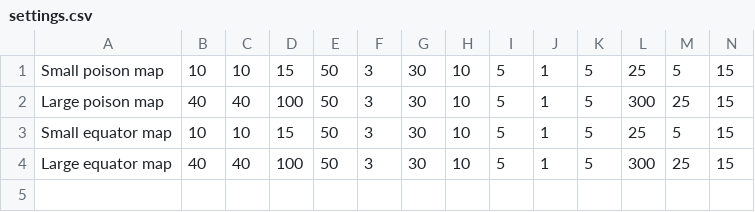
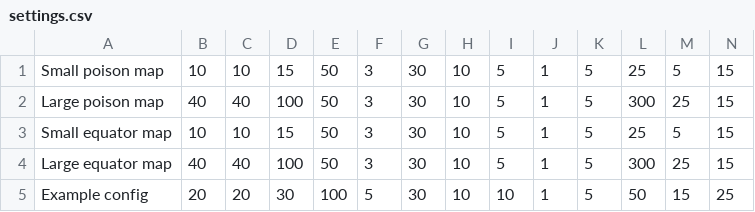
Before and after one commit to farodoc/evolution-simulator, a CSV file: oolab/src/main/resources/settings.csv, drawn as a sheet; only a part is shown; rows hold the shown columns only; the diff names each change by its address in the sheet, - before the commit and + after, or states it on an @@ line.

```diff
--- a/oolab/src/main/resources/settings.csv
+++ b/oolab/src/main/resources/settings.csv
+row 5: Example config | 20 | 20 | 30 | 100 | 5 | 30 | 10 | 10 | 1 | 5 | 50 | 15 | 25
```
Also changed, not shown: 14 other files.
